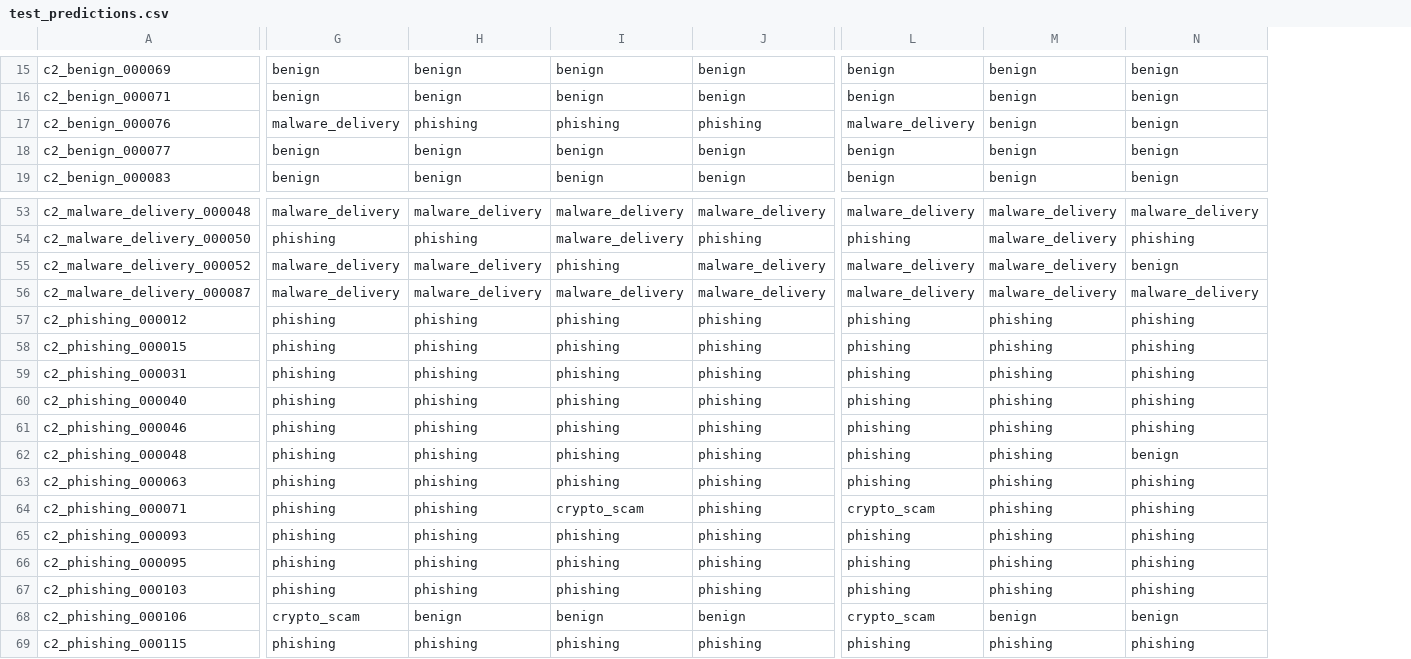
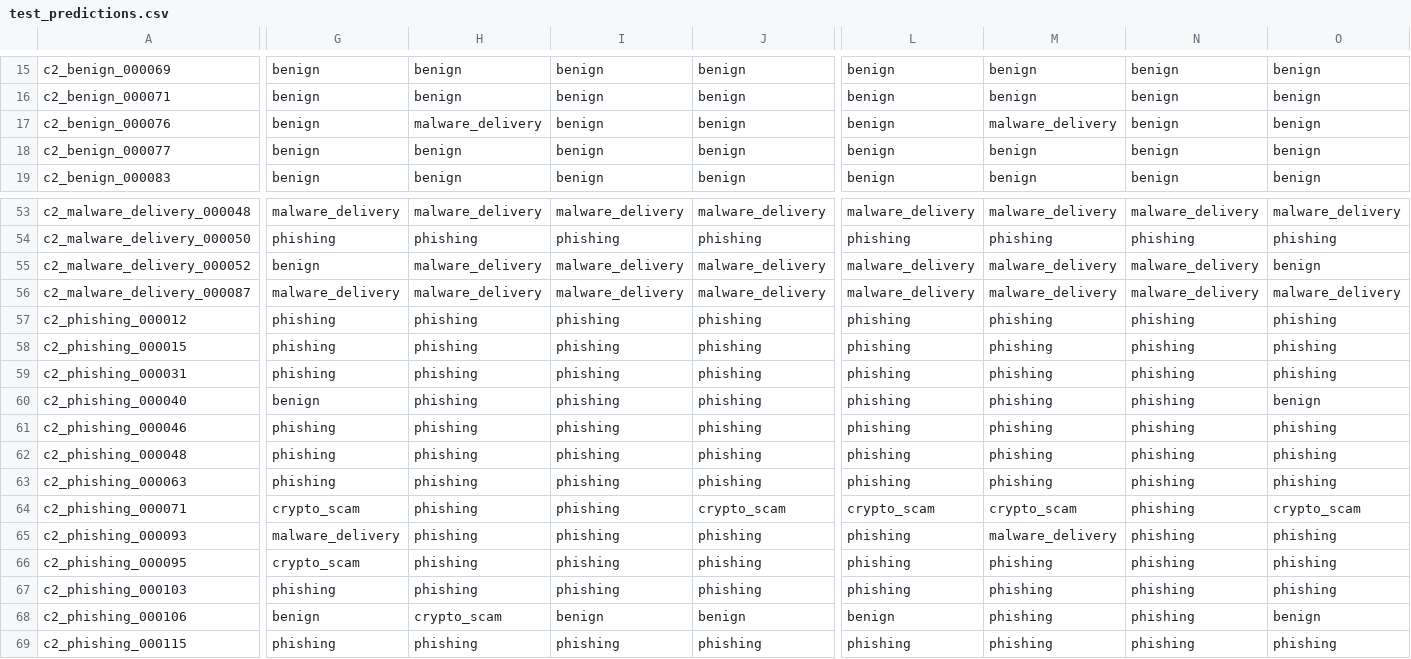
Before and after one commit to Dilshan-Nadeeranga/Ai-Based-Multi-Modal-Web-Threat-Detection-and-Security-Intelligence-System, a CSV file: services/c2-html-content-behavior-analyzer/reports/ablation/v0.3/test_predictions.csv, drawn as a sheet; only a part is shown, gaps mark what is left out; addresses are those after the commit; the diff covers the shown part only; the diff names each change by its address in the sheet, - before the commit and + after, or states it on an @@ line.

```diff
--- a/services/c2-html-content-behavior-analyzer/reports/ablation/v0.3/test_predictions.csv
+++ b/services/c2-html-content-behavior-analyzer/reports/ablation/v0.3/test_predictions.csv
+column N, rows 15-19: all benign; rows 53-69: malware_delivery | phishing | malware_delivery | malware_delivery | phishing | phishing | phishing | phishing | phishing | phishing | phishing | phishing | phishing | phishing | phishing | phishing | phishing
-G17: malware_delivery
+G17: benign
-H17: phishing
+H17: malware_delivery
-I17: phishing
+I17: benign
-J17: phishing
+J17: benign
-L17: malware_delivery
+L17: benign
-M17: benign
+M17: malware_delivery
-I54: malware_delivery
+I54: phishing
-M54: malware_delivery
+M54: phishing
-G55: malware_delivery
+G55: benign
-I55: phishing
+I55: malware_delivery
-G60: phishing
+G60: benign
-O60: phishing
+O60: benign
-O62: benign
+O62: phishing
-G64: phishing
+G64: crypto_scam
-I64: crypto_scam
+I64: phishing
-J64: phishing
+J64: crypto_scam
-M64: phishing
+M64: crypto_scam
-O64: phishing
+O64: crypto_scam
-G65: phishing
+G65: malware_delivery
-M65: phishing
+M65: malware_delivery
-G66: phishing
+G66: crypto_scam
-G68: crypto_scam
+G68: benign
-H68: benign
+H68: crypto_scam
-L68: crypto_scam
+L68: benign
-M68: benign
+M68: phishing
```
Also changed, not shown: 50 edited cells elsewhere in this file, 11 other files.
